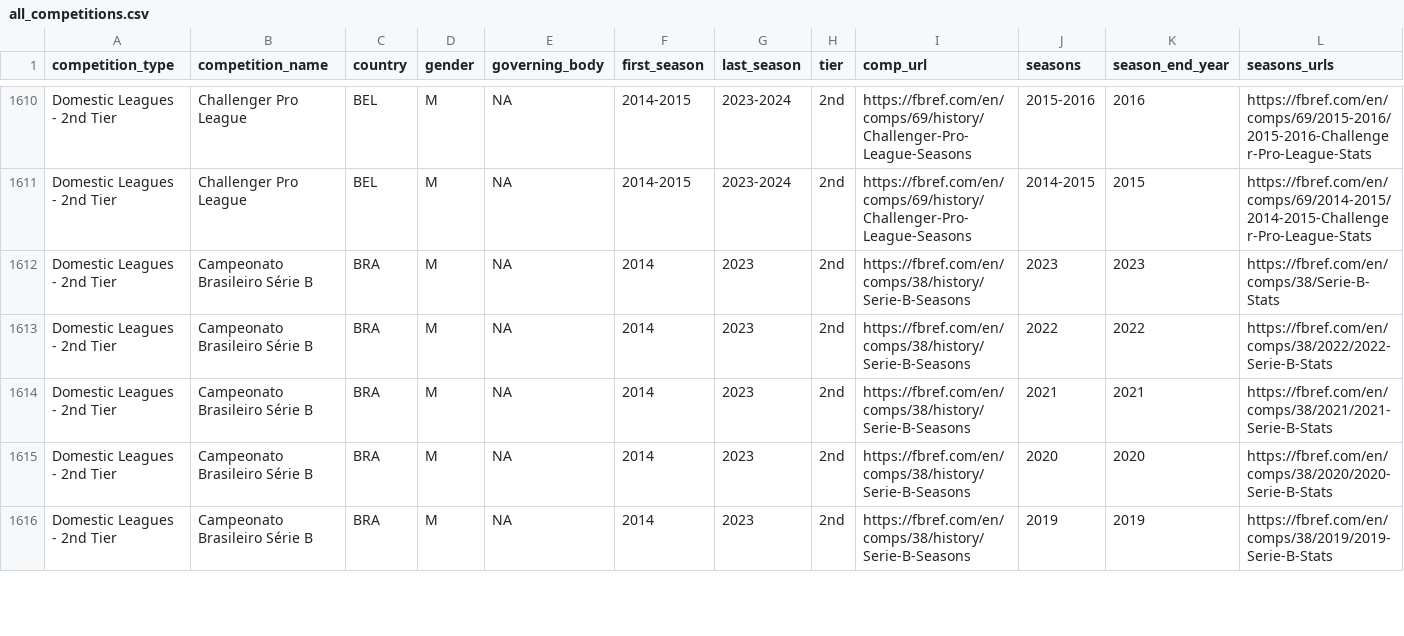
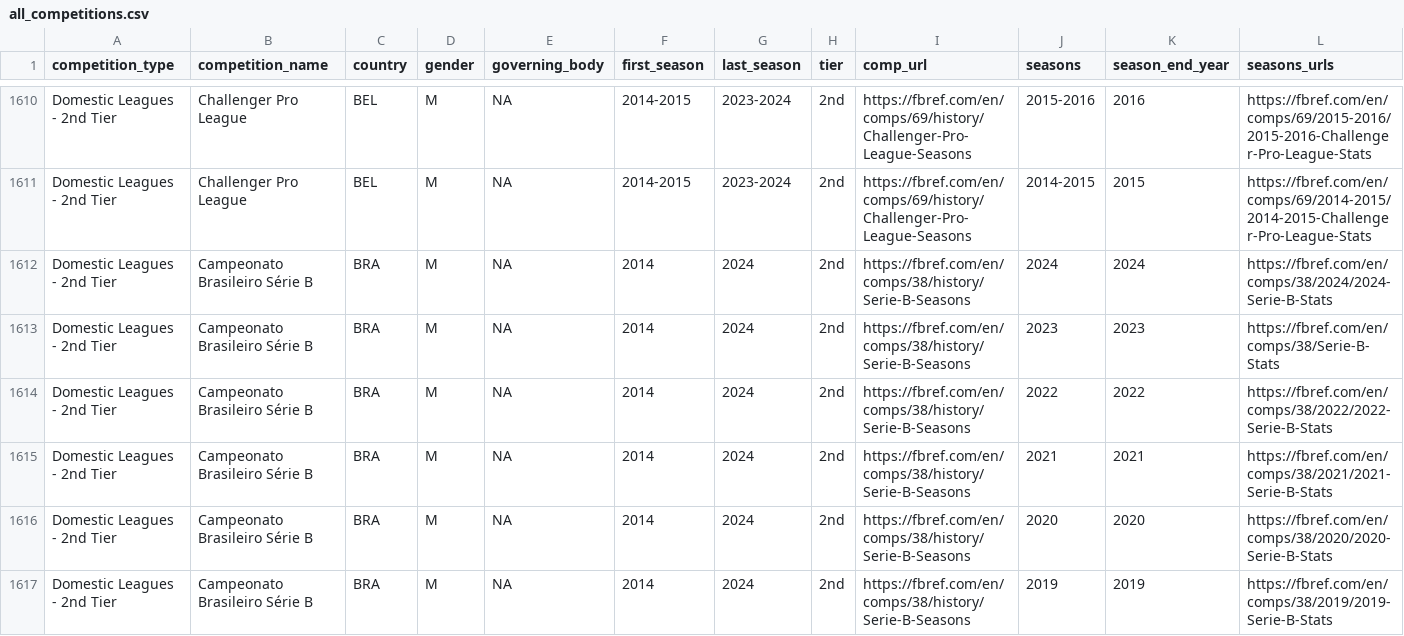
Before and after one commit to JaseZiv/worldfootballR_data, a CSV file: raw-data/all_leages_and_cups/all_competitions.csv, drawn as a sheet; only a part is shown, gaps mark what is left out; addresses are those after the commit; rows hold the shown columns only; the diff covers the shown part only; the diff names each change by its address in the sheet, - before the commit and + after, or states it on an @@ line.

Commit message:
updating data

```diff
--- a/raw-data/all_leages_and_cups/all_competitions.csv
+++ b/raw-data/all_leages_and_cups/all_competitions.csv
+row 1612: Domestic Leagues - 2nd Tier | Campeonato Brasileiro Série B | BRA | M | NA | 2014 | 2024 | 2nd | https://fbref.com/en/comps/38/history/Serie-B-Seasons | 2024 | 2024 | https://fbref.com/en/comps/38/2024/2024-Serie-B-Stats
-G1613:G1617 (last_season): 2023
+G1613:G1617 (last_season): 2024
```
Also changed, not shown: 1 added row and 7 edited cells elsewhere in this file, raw-data/transfermarkt_leagues/main_comp_seasons.csv.
